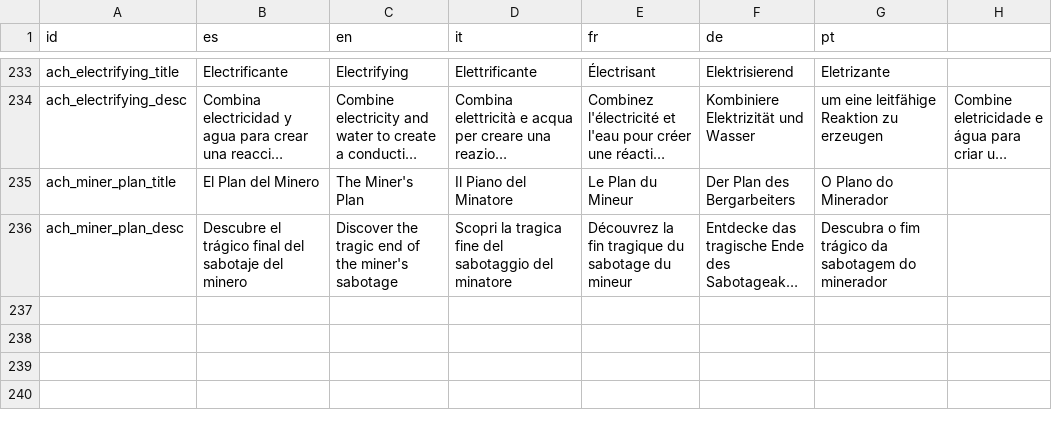
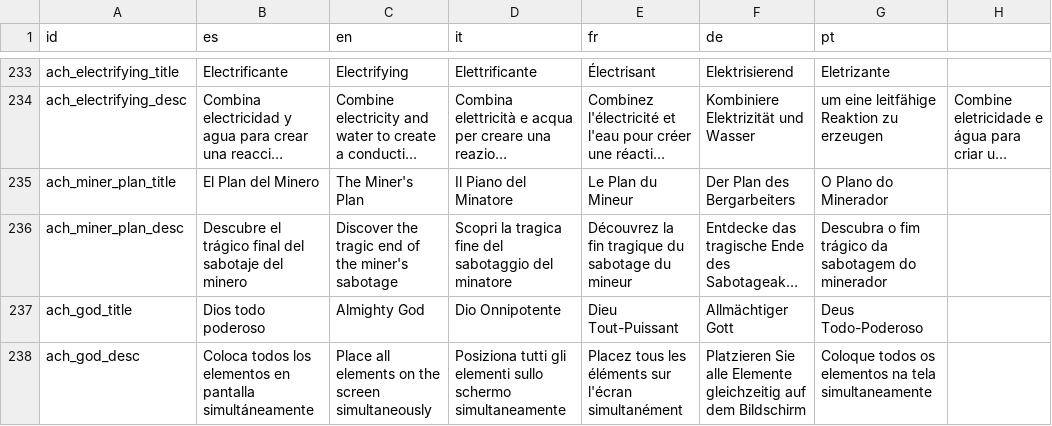
Before and after one commit to OmarSaez/Sandbox-game, a CSV file: sandbox/translations.csv, drawn as a sheet; only a part is shown, gaps mark what is left out; long unchanged cells end in …; the diff names each change by its address in the sheet, - before the commit and + after, or states it on an @@ line.

Commit message:
Se agrega el logro 4 DIOS TODO PODEROSO

```diff
--- a/sandbox/translations.csv
+++ b/sandbox/translations.csv
+row 237: ach_god_title | Dios todo poderoso | Almighty God | Dio Onnipotente | Dieu Tout-Puissant | Allmächtiger Gott | Deus Todo-Poderoso
+row 238: ach_god_desc | Coloca todos los elementos en pantalla simultáneamente | Place all elements on the screen simultaneously | Posiziona tutti gli elementi sullo schermo simultaneamente | Placez tous les éléments sur l'écran simultanément | Platzieren Sie alle Elemente gleichzeitig auf dem Bildschirm | Coloque todos os elementos na tela simultaneamente
```
Also changed, not shown: 7 other files.
